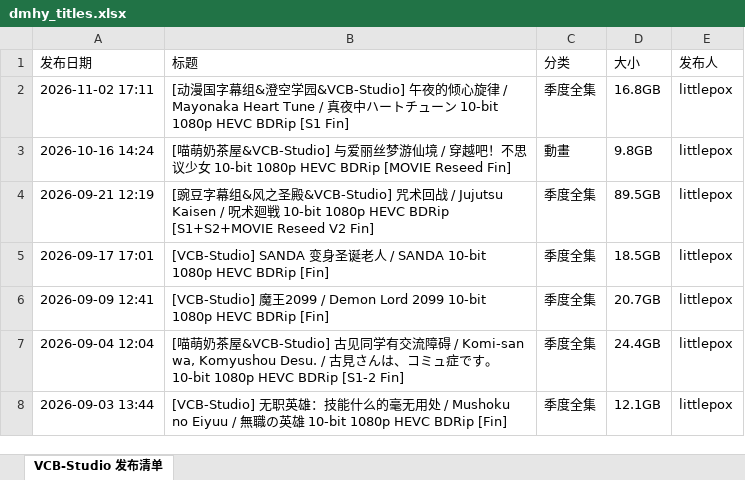
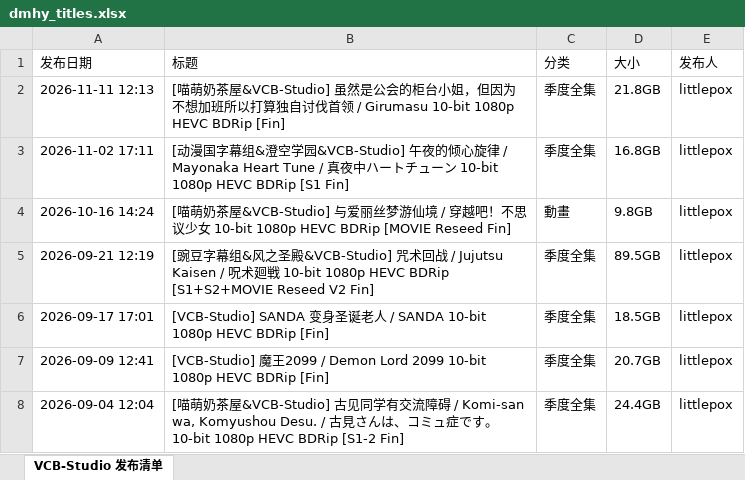
Before and after one commit to yyyukiii/dmhy-rss, an Excel workbook: dmhy_titles.xlsx, sheet VCB-Studio 发布清单, drawn as a sheet; only a part is shown; the shorter side is filled out with more unchanged rows; values as stored, in another font and other column widths than the file's, no cell formats; the diff names each change by its address in the sheet, - before the commit and + after, or states it on an @@ line.

```diff
--- a/dmhy_titles.xlsx (sheet VCB-Studio 发布清单)
+++ b/dmhy_titles.xlsx (sheet VCB-Studio 发布清单)
+row 2: 2026-11-11 12:13 | [喵萌奶茶屋&VCB-Studio] 虽然是公会的柜台小姐，但因为不想加班所以打算独自讨伐首领 / Girumasu 10-bit 1080p HEVC BDRip [Fin] | 季度全集 | 21.8GB | littlepox
```
Also changed, not shown: cell formats, 2 other files.
